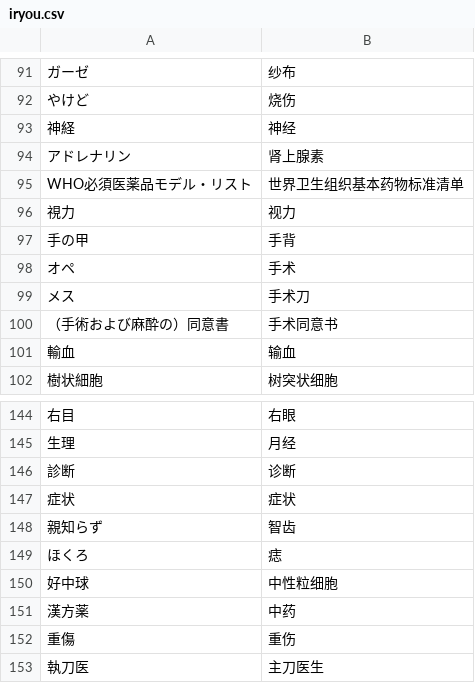
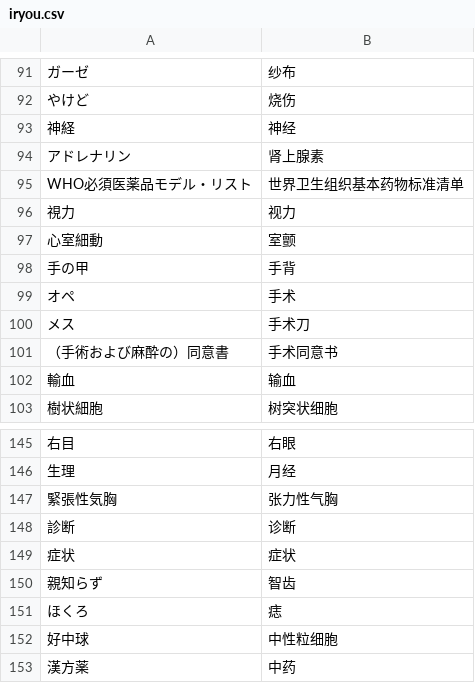
Before and after one commit to xfq/glossary, a CSV file: iryou.csv, drawn as a sheet; only a part is shown, gaps mark what is left out; the shorter side is filled out with more unchanged rows; the diff names each change by its address in the sheet, - before the commit and + after, or states it on an @@ line.

```diff
--- a/iryou.csv
+++ b/iryou.csv
+row 97: 心室細動 | 室颤
+row 147: 緊張性気胸 | 张力性气胸
```
Also changed, not shown: 1 other file.
